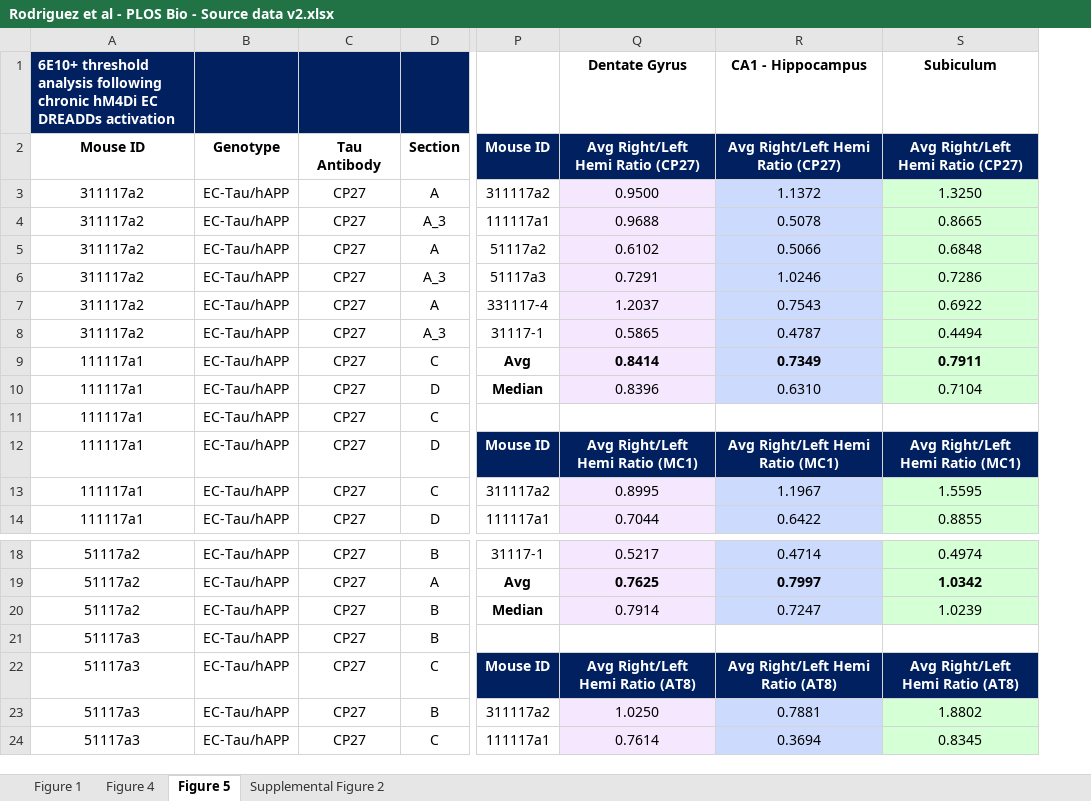
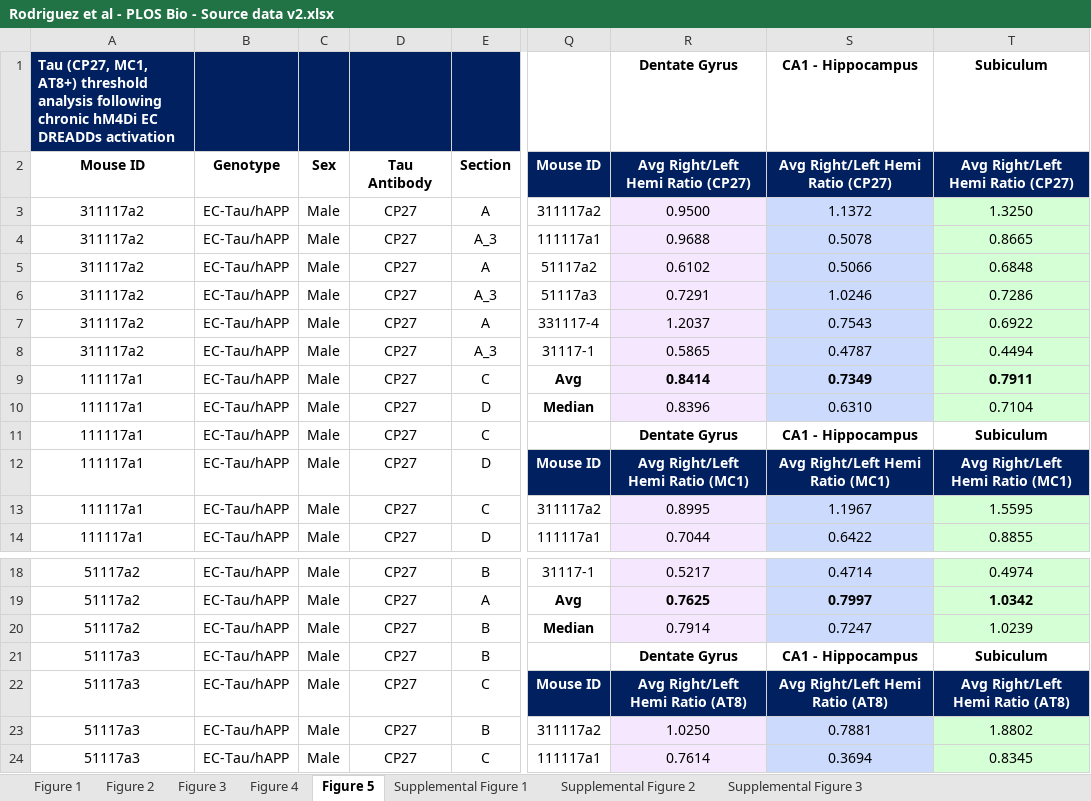
Before and after one commit to HussainiLab/PLOS-Biology-manuscript-data, an Excel workbook: Rodriguez et al - PLOS Bio - Source data v2.xlsx, sheet Figure 5, drawn as a sheet; only a part is shown, gaps mark what is left out; values as stored, in another font and other column widths than the file's, no borders; addresses are those after the commit; the diff names each change by its address in the sheet, - before the commit and + after, or states it on an @@ line.

```diff
--- a/Rodriguez et al - PLOS Bio - Source data v2.xlsx (sheet Figure 5)
+++ b/Rodriguez et al - PLOS Bio - Source data v2.xlsx (sheet Figure 5)
+sheet tab: Figure 2
+sheet tab: Figure 3
+sheet tab: Supplemental Figure 1
+sheet tab: Supplemental Figure 3
+column C, rows 2-14: Sex | Male | Male | Male | Male | Male | Male | Male | Male | Male | Male | Male | Male; rows 18-24: all Male
-A1: 6E10+ threshold analysis…
+A1: Tau (CP27, MC1, AT8+) threshold analysis…
-R11: (empty)
+R11: Dentate Gyrus
-S11: (empty)
+S11: CA1 - Hippocampus
-T11: (empty)
+T11: Subiculum
-R21: (empty)
+R21: Dentate Gyrus
-S21: (empty)
+S21: CA1 - Hippocampus
-T21: (empty)
+T21: Subiculum
```
Also changed, not shown: sheet Supplemental Figure 2, sheet Figure 4, sheet Figure 1.
